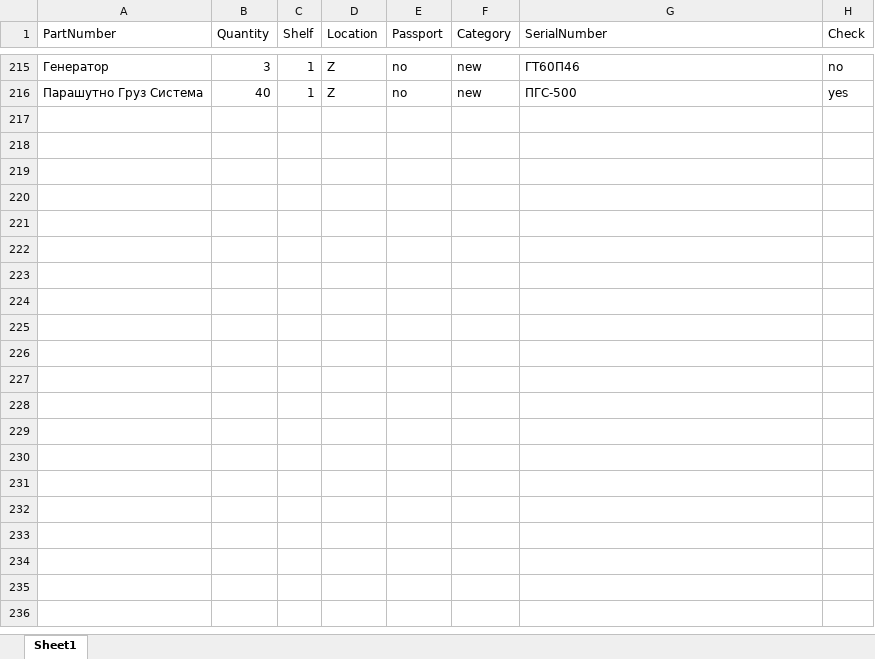
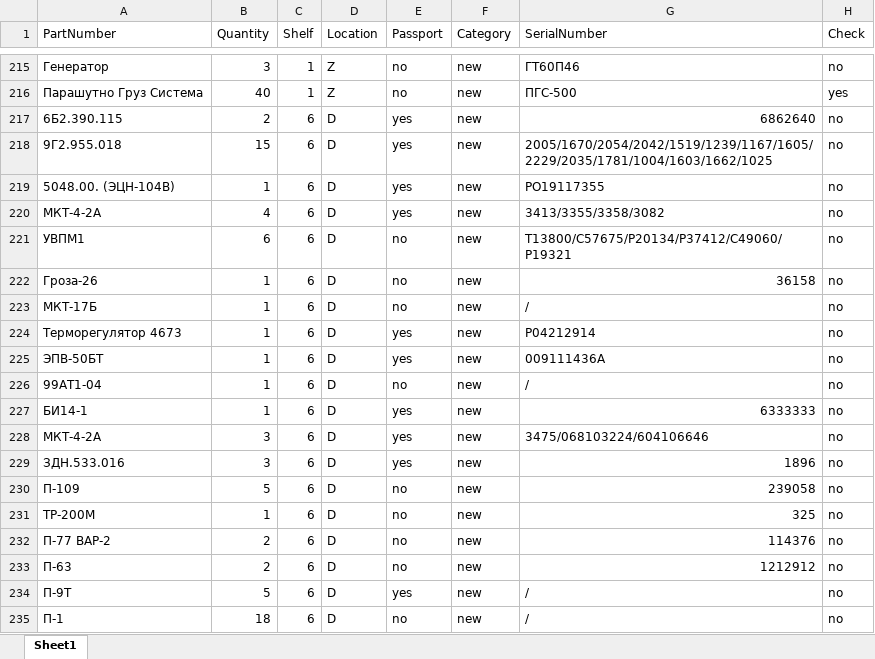
Before and after one commit to vd997886-bot/werehouse-bot, an Excel workbook: warehouse-bot-main/warehouse.xlsx, sheet Sheet1, drawn as a sheet; only a part is shown, gaps mark what is left out; values as stored, in another font and other column widths than the file's, no borders; the diff covers the shown part only; the diff names each change by its address in the sheet, - before the commit and + after, or states it on an @@ line.

Commit message:
Add files via upload

```diff
--- a/warehouse-bot-main/warehouse.xlsx (sheet Sheet1)
+++ b/warehouse-bot-main/warehouse.xlsx (sheet Sheet1)
+row 217: 6Б2.390.115 | 2 | 6 | D | yes | new | 6862640 | no
+row 218: 9Г2.955.018 | 15 | 6 | D | yes | new | 2005/1670/2054/2042/1519/1239/1167/1605/2229/2035/1781/1004/1603/1662/1025 | no
+row 219: 5048.00. (ЭЦН-104В) | 1 | 6 | D | yes | new | PO19117355 | no
+row 220: МКТ-4-2А | 4 | 6 | D | yes | new | 3413/3355/3358/3082 | no
+row 221: УВПМ1 | 6 | 6 | D | no | new | T13800/C57675/P20134/P37412/C49060/P19321 | no
+row 222: Гроза-26 | 1 | 6 | D | no | new | 36158 | no
+row 223: МКТ-17Б | 1 | 6 | D | no | new | / | no
+row 224: Терморегулятор 4673 | 1 | 6 | D | yes | new | P04212914 | no
+row 225: ЭПВ-50БТ | 1 | 6 | D | yes | new | 009111436A | no
+row 226: 99АТ1-04 | 1 | 6 | D | no | new | / | no
+row 227: БИ14-1 | 1 | 6 | D | yes | new | 6333333 | no
+row 228: МКТ-4-2А | 3 | 6 | D | yes | new | 3475/068103224/604106646 | no
+row 229: ЗДН.533.016 | 3 | 6 | D | yes | new | 1896 | no
+row 230: П-109 | 5 | 6 | D | no | new | 239058 | no
+row 231: ТР-200М | 1 | 6 | D | no | new | 325 | no
+row 232: П-77 ВАР-2 | 2 | 6 | D | no | new | 114376 | no
+row 233: П-63 | 2 | 6 | D | no | new | 1212912 | no
+row 234: П-9Т | 5 | 6 | D | yes | new | / | no
+row 235: П-1 | 18 | 6 | D | no | new | / | no
```
Also changed, not shown: 161 added rows elsewhere in this sheet.
